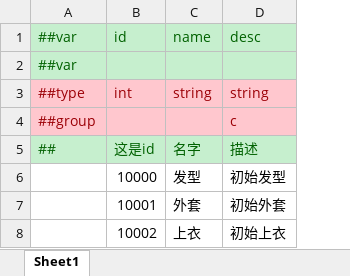
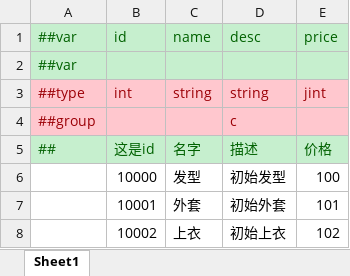
Before and after one commit to wdb4tiancai/SutureBank, an Excel workbook: ExcelDatas/Datas/uicfg.xlsx, sheet Sheet1, drawn as a sheet; values as stored, in another font and other column widths than the file's, no borders; the diff names each change by its address in the sheet, - before the commit and + after, or states it on an @@ line.

```diff
--- a/ExcelDatas/Datas/uicfg.xlsx (sheet Sheet1)
+++ b/ExcelDatas/Datas/uicfg.xlsx (sheet Sheet1)
+column E, rows 1-8: price |  | jint |  | 价格 | 100 | 101 | 102
```
Also changed, not shown: 9 other files.
